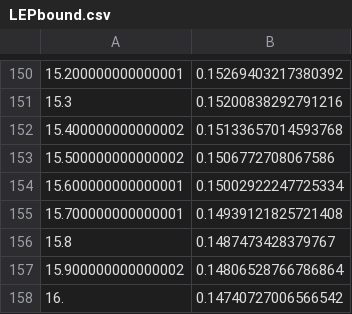
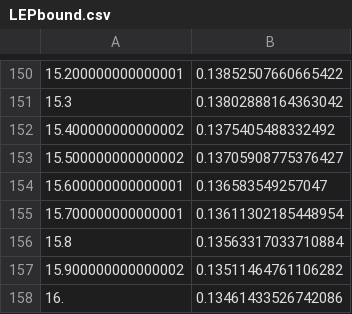
Before and after one commit to LBJ-Wade/SFO-EWPT-light-scalar, a CSV file: output/LEPbound.csv, drawn as a sheet; only a part is shown, gaps mark what is left out; the diff covers the shown part only.

```diff
--- a/output/LEPbound.csv
+++ b/output/LEPbound.csv
@@ -150,9 +150,9 @@
-15.200000000000001,0.15269403217380392
-15.3,0.15200838292791216
-15.400000000000002,0.15133657014593768
-15.500000000000002,0.1506772708067586
-15.600000000000001,0.15002922247725334
-15.700000000000001,0.14939121825721408
-15.8,0.1487473428379767
-15.900000000000002,0.14806528766786864
-16.,0.14740727006566542
+15.200000000000001,0.13852507660665422
+15.3,0.13802888164363042
+15.400000000000002,0.1375405488332492
+15.500000000000002,0.13705908775376427
+15.600000000000001,0.136583549257047
+15.700000000000001,0.13611302185448954
+15.8,0.13563317033710884
+15.900000000000002,0.13511464761106282
+16.,0.13461433526742086
```
Also changed, not shown: 28 edited cells elsewhere in this file, 2 other files.
